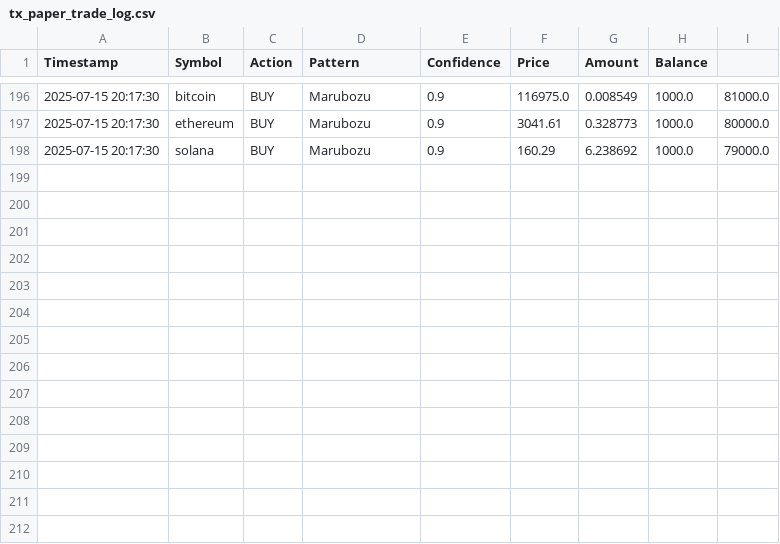
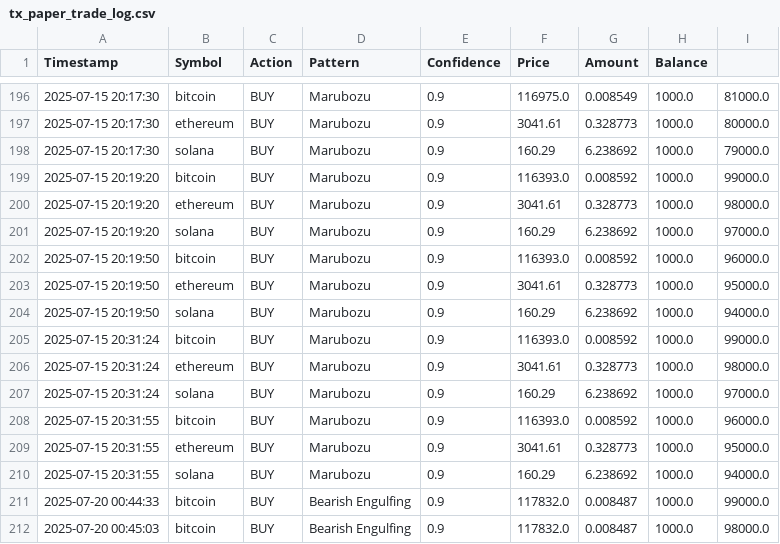
Before and after one commit to MMCCXXIIax/tx-predictive-intelligence, a CSV file: tx_paper_trade_log.csv, drawn as a sheet; only a part is shown, gaps mark what is left out; the diff names each change by its address in the sheet, - before the commit and + after, or states it on an @@ line.

```diff
--- a/tx_paper_trade_log.csv
+++ b/tx_paper_trade_log.csv
+row 199: 2025-07-15 20:19:20 | bitcoin | BUY | Marubozu | 0.9 | 116393.0 | 0.008592 | 1000.0 | 99000.0
+row 200: 2025-07-15 20:19:20 | ethereum | BUY | Marubozu | 0.9 | 3041.61 | 0.328773 | 1000.0 | 98000.0
+row 201: 2025-07-15 20:19:20 | solana | BUY | Marubozu | 0.9 | 160.29 | 6.238692 | 1000.0 | 97000.0
+row 202: 2025-07-15 20:19:50 | bitcoin | BUY | Marubozu | 0.9 | 116393.0 | 0.008592 | 1000.0 | 96000.0
+row 203: 2025-07-15 20:19:50 | ethereum | BUY | Marubozu | 0.9 | 3041.61 | 0.328773 | 1000.0 | 95000.0
+row 204: 2025-07-15 20:19:50 | solana | BUY | Marubozu | 0.9 | 160.29 | 6.238692 | 1000.0 | 94000.0
+row 205: 2025-07-15 20:31:24 | bitcoin | BUY | Marubozu | 0.9 | 116393.0 | 0.008592 | 1000.0 | 99000.0
+row 206: 2025-07-15 20:31:24 | ethereum | BUY | Marubozu | 0.9 | 3041.61 | 0.328773 | 1000.0 | 98000.0
+row 207: 2025-07-15 20:31:24 | solana | BUY | Marubozu | 0.9 | 160.29 | 6.238692 | 1000.0 | 97000.0
+row 208: 2025-07-15 20:31:55 | bitcoin | BUY | Marubozu | 0.9 | 116393.0 | 0.008592 | 1000.0 | 96000.0
+row 209: 2025-07-15 20:31:55 | ethereum | BUY | Marubozu | 0.9 | 3041.61 | 0.328773 | 1000.0 | 95000.0
+row 210: 2025-07-15 20:31:55 | solana | BUY | Marubozu | 0.9 | 160.29 | 6.238692 | 1000.0 | 94000.0
+row 211: 2025-07-20 00:44:33 | bitcoin | BUY | Bearish Engulfing | 0.9 | 117832.0 | 0.008487 | 1000.0 | 99000.0
+row 212: 2025-07-20 00:45:03 | bitcoin | BUY | Bearish Engulfing | 0.9 | 117832.0 | 0.008487 | 1000.0 | 98000.0
```
Also changed, not shown: 6 other files.
